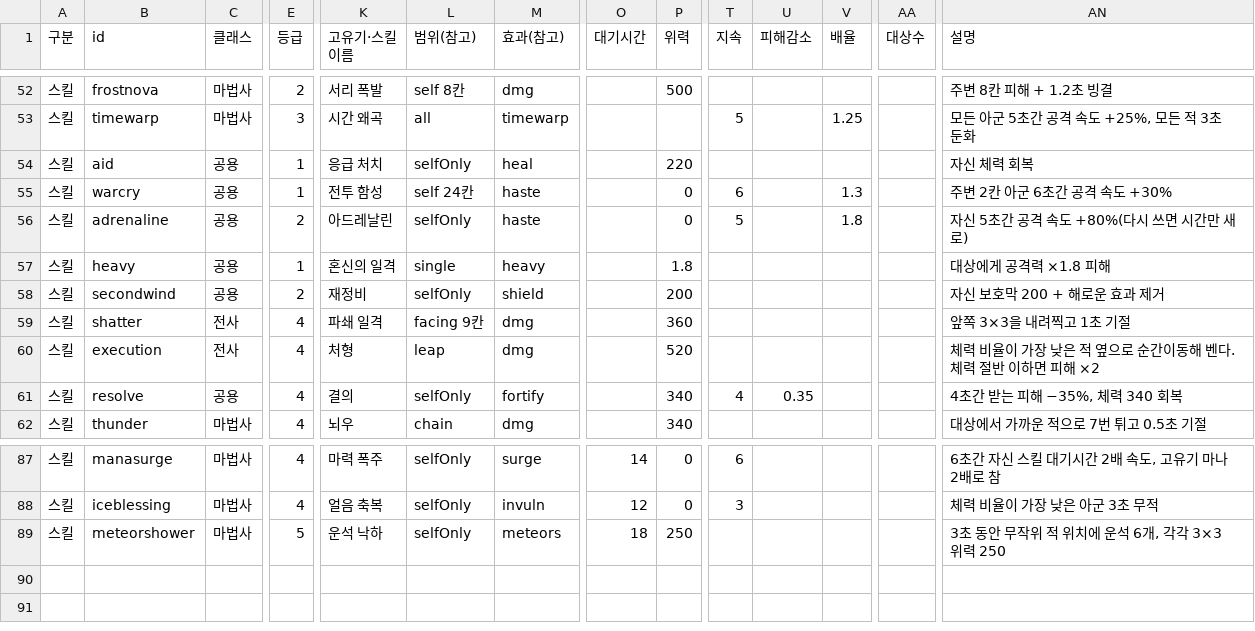
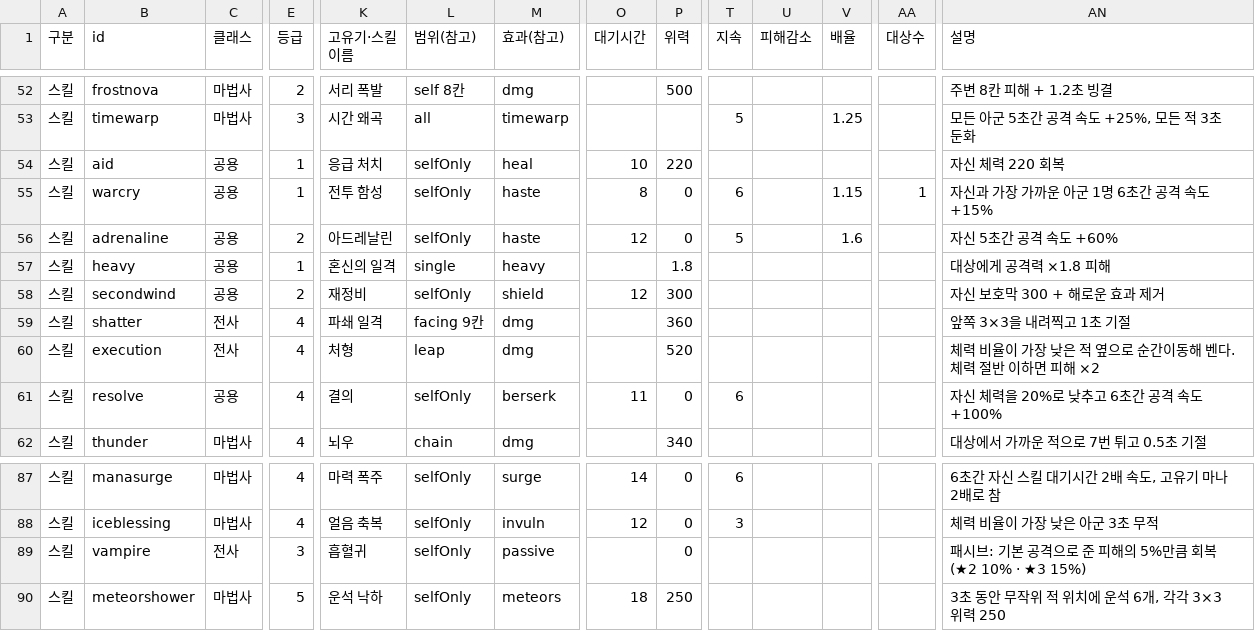
Before and after one commit to Molecova/jules_game, a CSV file: docs/balance-sheet.csv, drawn as a sheet; only a part is shown, gaps mark what is left out; rows hold the shown columns only; the diff names each change by its address in the sheet, - before the commit and + after, or states it on an @@ line.

```diff
--- a/docs/balance-sheet.csv
+++ b/docs/balance-sheet.csv
-O54 (대기시간): (empty)
+O54 (대기시간): 10
-AN54 (설명): 자신 체력 회복
+AN54 (설명): 자신 체력 220 회복
-L55 (범위(참고)): self 24칸
+L55 (범위(참고)): selfOnly
-O55 (대기시간): (empty)
+O55 (대기시간): 8
-V55 (배율): 1.3
+V55 (배율): 1.15
-AA55 (대상수): (empty)
+AA55 (대상수): 1
-AN55 (설명): 주변 2칸 아군 6초간 공격 속도 +30%
+AN55 (설명): 자신과 가장 가까운 아군 1명 6초간 공격 속도 +15%
-O56 (대기시간): (empty)
+O56 (대기시간): 12
-V56 (배율): 1.8
+V56 (배율): 1.6
-AN56 (설명): 자신 5초간 공격 속도 +80%(다시 쓰면 시간만 새로)
+AN56 (설명): 자신 5초간 공격 속도 +60%
-O58 (대기시간): (empty)
+O58 (대기시간): 12
-P58 (위력): 200
+P58 (위력): 300
-AN58 (설명): 자신 보호막 200 + 해로운 효과 제거
+AN58 (설명): 자신 보호막 300 + 해로운 효과 제거
-M61 (효과(참고)): fortify
+M61 (효과(참고)): berserk
-O61 (대기시간): (empty)
+O61 (대기시간): 11
-P61 (위력): 340
+P61 (위력): 0
-T61 (지속): 4
+T61 (지속): 6
-U61 (피해감소): 0.35
+U61 (피해감소): (empty)
-AN61 (설명): 4초간 받는 피해 −35%, 체력 340 회복
+AN61 (설명): 자신 체력을 20%로 낮추고 6초간 공격 속도 +100%
+row 89: 스킬 | vampire | 전사 | 3 | 흡혈귀 | selfOnly | passive |  | 0 |  |  |  |  | 패시브: 기본 공격으로 준 피해의 5%만큼 회복(★2 10% · ★3 15%)
```
Also changed, not shown: 5 other files.
